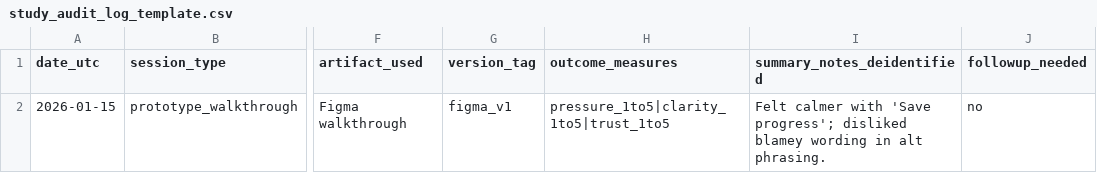
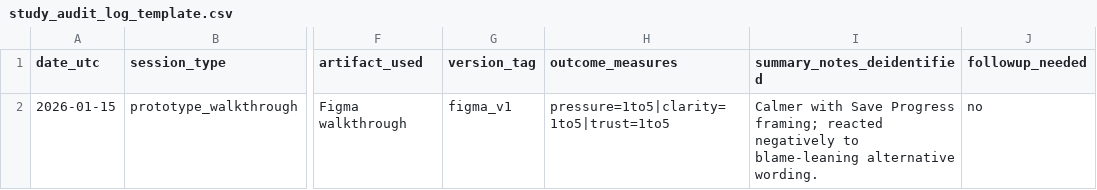
Before and after one commit to pauladeduntan/blueprint, a CSV file: study-audit-log/study_audit_log_template.csv, drawn as a sheet; only a part is shown, gaps mark what is left out; the diff names each change by its address in the sheet, - before the commit and + after, or states it on an @@ line.

Commit message:
Update study_audit_log_template.csv

```diff
--- a/study-audit-log/study_audit_log_template.csv
+++ b/study-audit-log/study_audit_log_template.csv
-H2 (outcome_measures): pressure_1to5|clarity_1to5|trust_1to5
+H2 (outcome_measures): pressure=1to5|clarity=1to5|trust=1to5
-I2 (summary_notes_deidentified): Felt calmer with 'Save progress'; disliked blamey wording in alt phrasing.
+I2 (summary_notes_deidentified): Calmer with Save Progress framing; reacted negatively to blame-leaning alternative wording.
```
